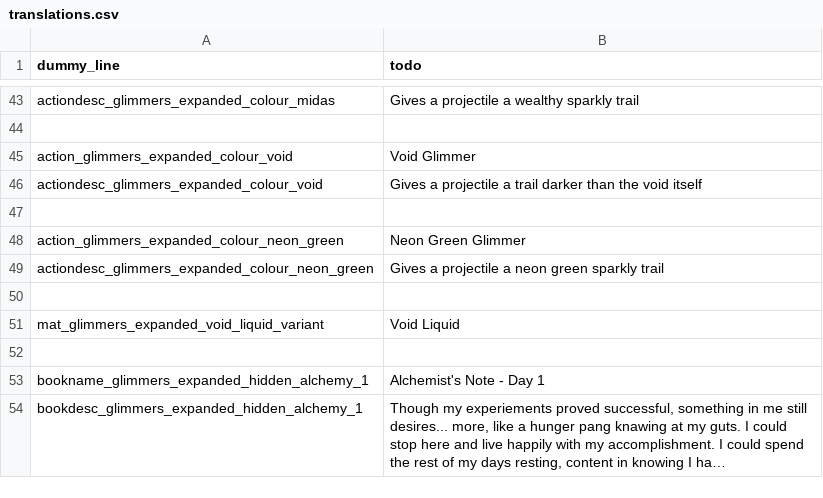
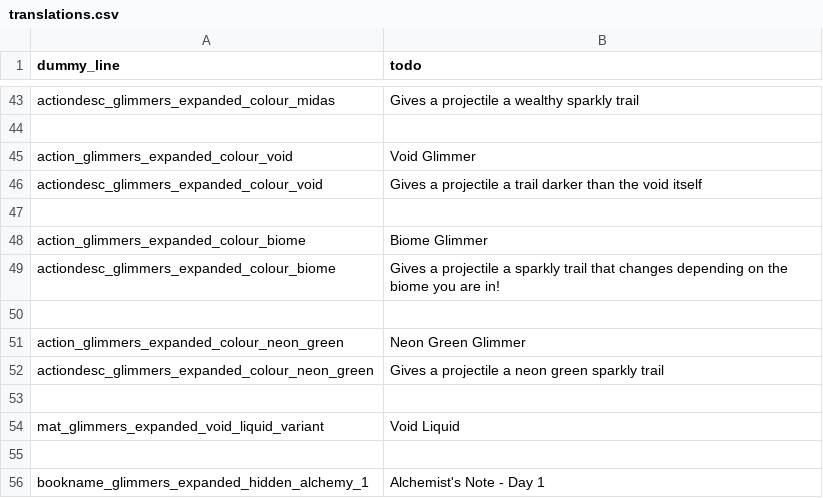
Before and after one commit to Sharpy796/GlimmersExpanded, a CSV file: translations.csv, drawn as a sheet; only a part is shown, gaps mark what is left out; the shorter side is filled out with more unchanged rows; long unchanged cells end in …; the diff names each change by its address in the sheet, - before the commit and + after, or states it on an @@ line.

Commit message:
Created a biome glimmer

```diff
--- a/translations.csv
+++ b/translations.csv
+row 48: action_glimmers_expanded_colour_biome | Biome Glimmer
+row 49: actiondesc_glimmers_expanded_colour_biome | Gives a projectile a sparkly trail that changes depending on the biome you are in!
+row 50: (empty)
```
Also changed, not shown: 8 other files.
